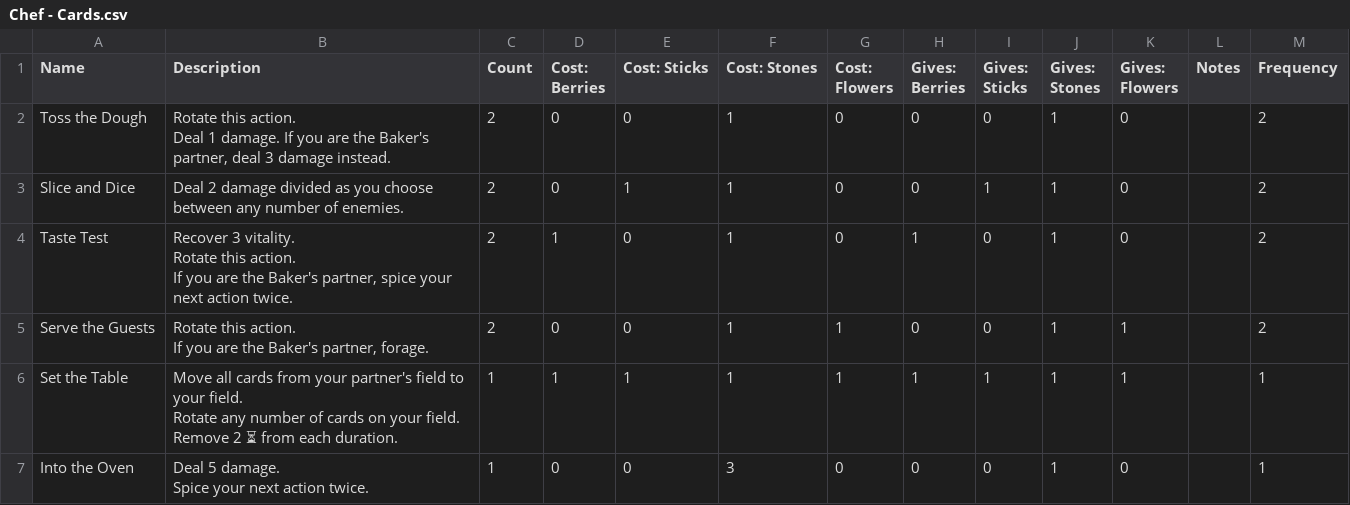
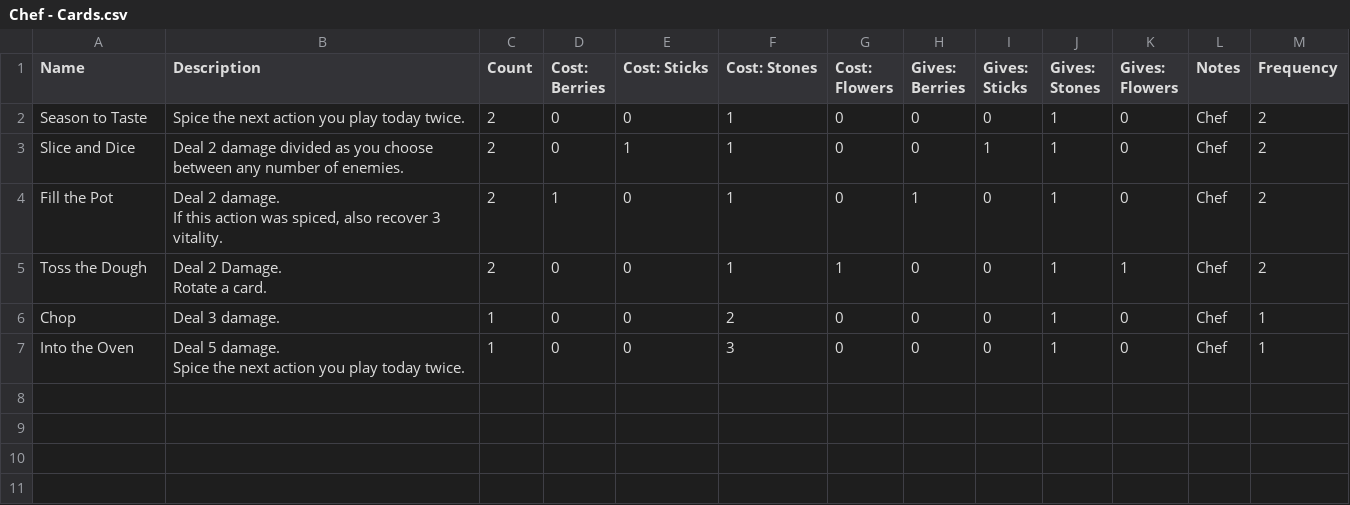
Before and after one commit to tylorlilley/UnlikelyHeroesCardGenerator, a CSV file: data/source/Chef - Cards.csv, drawn as a sheet.

Commit message:
Update source csvs

```diff
--- a/data/source/Chef - Cards.csv
+++ b/data/source/Chef - Cards.csv
@@ -1,14 +1,10 @@
 Name,Description,Count,Cost: Berries,Cost: Sticks,Cost: Stones,Cost: Flowers,Gives: Berries,Gives: Sticks,Gives: Stones,Gives: Flowers,Notes,Frequency
-Toss the Dough,"Rotate this action.
-Deal 1 damage. If you are the Baker's partner, deal 3 damage instead.",2,0,0,1,0,0,0,1,0,,2
-Slice and Dice,Deal 2 damage divided as you choose between any number of enemies.,2,0,1,1,0,0,1,1,0,,2
-Taste Test,"Recover 3 vitality.
-Rotate this action.
-If you are the Baker's partner, spice your next action twice.",2,1,0,1,0,1,0,1,0,,2
-Serve the Guests,"Rotate this action.
-If you are the Baker's partner, forage.",2,0,0,1,1,0,0,1,1,,2
-Set the Table,"Move all cards from your partner's field to your field.
-Rotate any number of cards on your field.
-Remove 2 ⏳ from each duration.",1,1,1,1,1,1,1,1,1,,1
-Into the Oven,"Deal 5 damage.
-Spice your next action twice.",1,0,0,3,0,0,0,1,0,,1
+Season to Taste,Spice the next action you play today twice.,2,0,0,1,0,0,0,1,0,Chef,2
+Slice and Dice,Deal 2 damage divided as you choose between any number of enemies.,2,0,1,1,0,0,1,1,0,Chef,2
+Fill the Pot,"Deal 2 damage.
+If this action was spiced, also recover 3 vitality.",2,1,0,1,0,1,0,1,0,Chef,2
+Toss the Dough,"Deal 2 Damage.
+Rotate a card.",2,0,0,1,1,0,0,1,1,Chef,2
+Chop,Deal 3 damage.,1,0,0,2,0,0,0,1,0,Chef,1
+Into the Oven,"Deal 5 damage.
+Spice the next action you play today twice.",1,0,0,3,0,0,0,1,0,Chef,1
```
Also changed, not shown: data/source/Constable - Cards.csv, data/source/Jazzmondius - Cards.csv, 10 other files.
